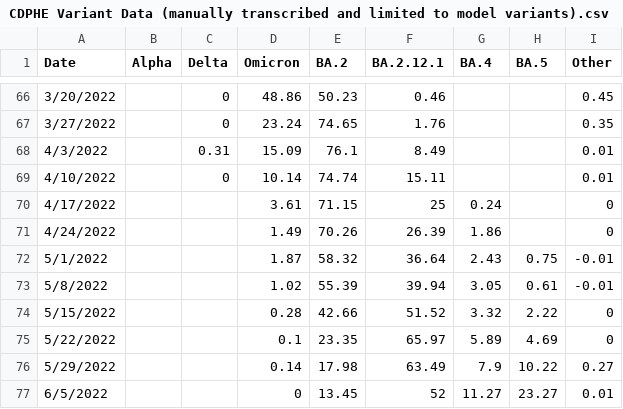
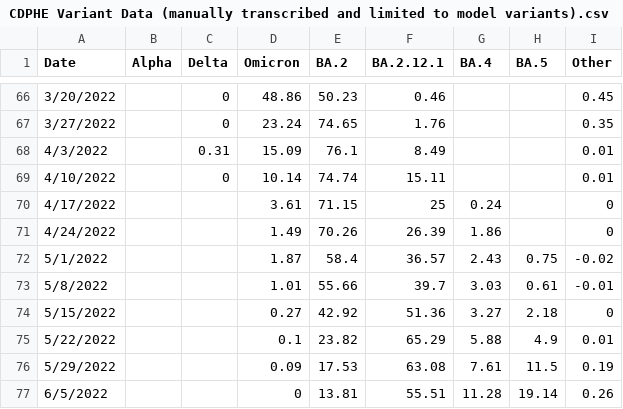
Before and after one commit to CSPH-COVID/covid-models, a CSV file: covid_model/analysis/20220628_july_gov_briefing/CDPHE Variant Data (manually transcribed and limited to model variants).csv, drawn as a sheet; only a part is shown, gaps mark what is left out; the diff covers the shown part only.

Commit message:
adding files for gov briefing

```diff
--- a/covid_model/analysis/20220628_july_gov_briefing/CDPHE Variant Data (manually transcribed and limited to model variants).csv
+++ b/covid_model/analysis/20220628_july_gov_briefing/CDPHE Variant Data (manually transcribed and limited to model variants).csv
@@ -71,7 +71,7 @@ Date,Alpha,Delta,Omicron,BA.2,BA.2.12.1,BA.4,BA.5,Other
 4/24/2022,,,1.49,70.26,26.39,1.86,,0
-5/1/2022,,,1.87,58.32,36.64,2.43,0.75,-0.01
-5/8/2022,,,1.02,55.39,39.94,3.05,0.61,-0.01
-5/15/2022,,,0.28,42.66,51.52,3.32,2.22,0
-5/22/2022,,,0.1,23.35,65.97,5.89,4.69,0
-5/29/2022,,,0.14,17.98,63.49,7.9,10.22,0.27
-6/5/2022,,,0,13.45,52,11.27,23.27,0.01
+5/1/2022,,,1.87,58.4,36.57,2.43,0.75,-0.02
+5/8/2022,,,1.01,55.66,39.7,3.03,0.61,-0.01
+5/15/2022,,,0.27,42.92,51.36,3.27,2.18,0
+5/22/2022,,,0.1,23.82,65.29,5.88,4.9,0.01
+5/29/2022,,,0.09,17.53,63.08,7.61,11.5,0.19
+6/5/2022,,,0,13.81,55.51,11.28,19.14,0.26
```
Also changed, not shown: 12 edited cells elsewhere in this file, 5 other files.
